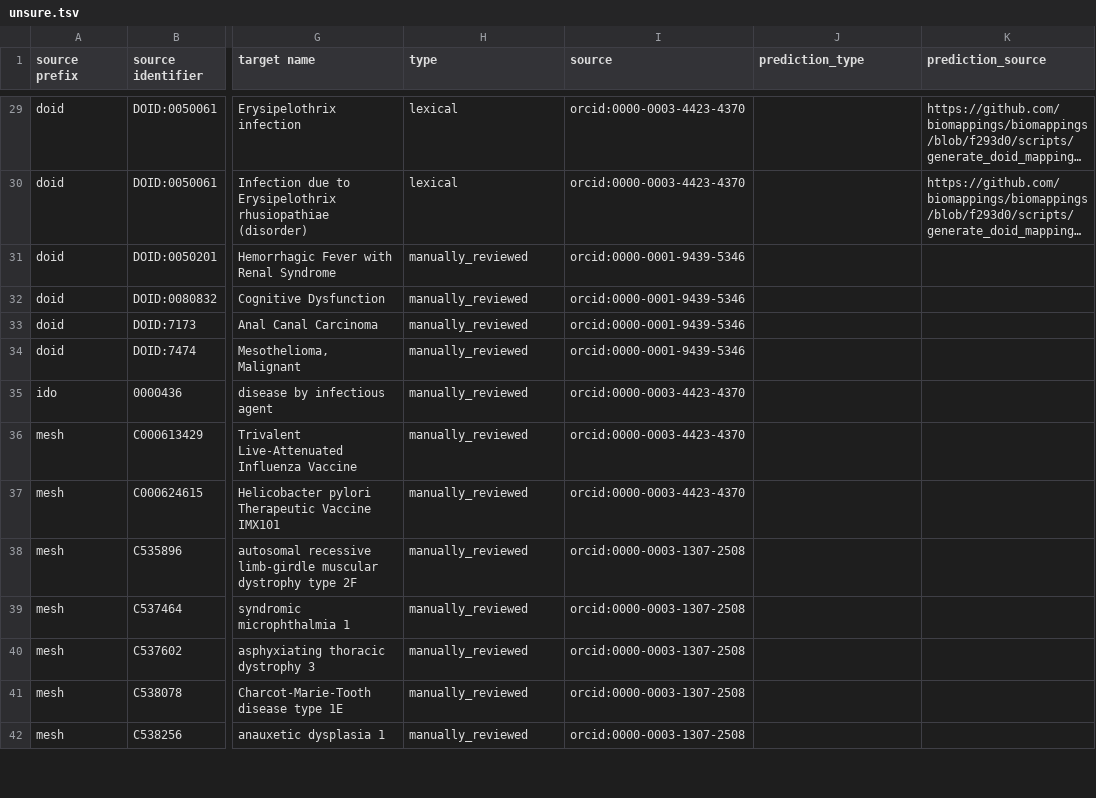
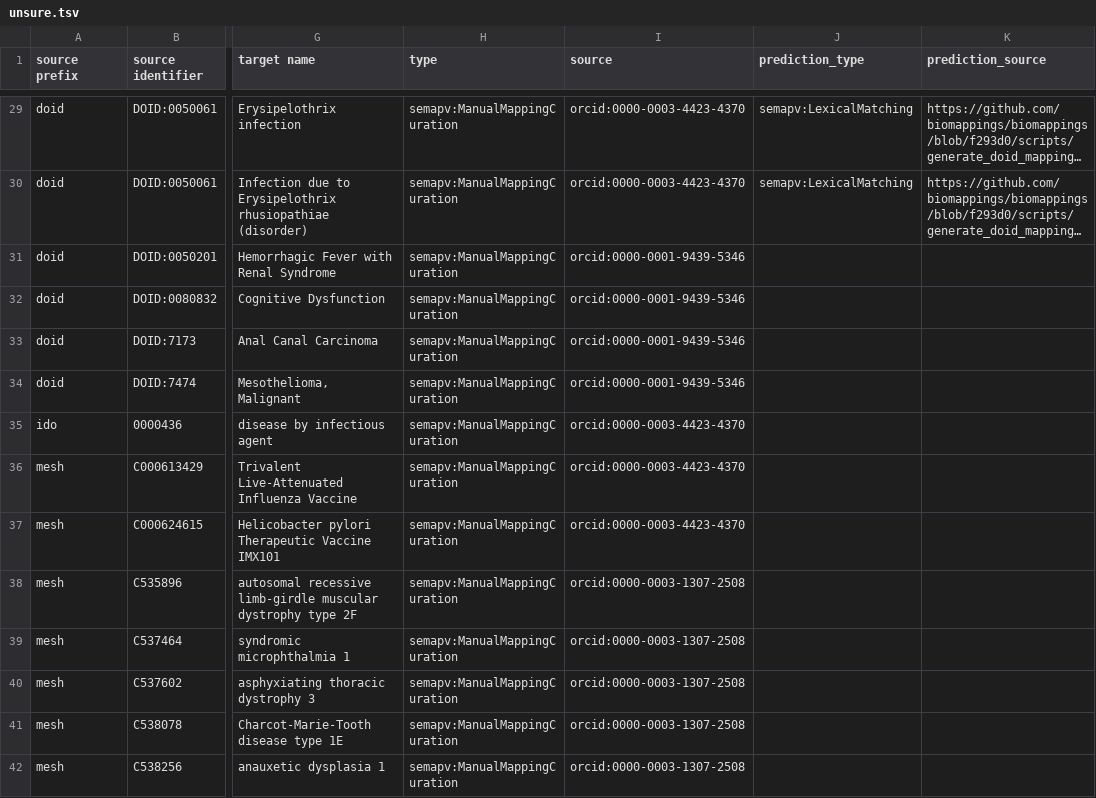
Before and after one commit to biopragmatics/biomappings, a TSV file: src/biomappings/resources/unsure.tsv, drawn as a sheet; only a part is shown, gaps mark what is left out; long unchanged cells end in …; the diff covers the shown part only; the diff names each change by its address in the sheet, - before the commit and + after, or states it on an @@ line.

Commit message:
Replace ad-hoc type with semapv term (#122)
This PR replaces `manually_reviewed` with an appropriate `semapv` term:
[semapv:ManualMatchingCuration](https://bioregistry.io/semapv:ManualMatchingCuration)

```diff
--- a/src/biomappings/resources/unsure.tsv
+++ b/src/biomappings/resources/unsure.tsv
-H29:H30 (type): lexical
+H29:H30 (type): semapv:ManualMappingCuration
-J29:J30 (prediction_type): (empty)
+J29:J30 (prediction_type): semapv:LexicalMatching
-H31:H42 (type): manually_reviewed
+H31:H42 (type): semapv:ManualMappingCuration
```
Also changed, not shown: 53 edited cells elsewhere in this file, 5 other files.
